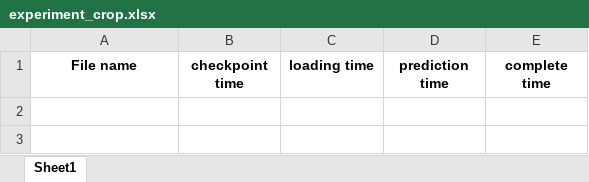
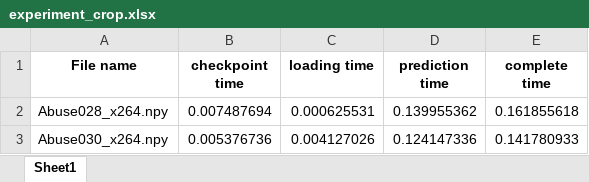
Before and after one commit to soniarubiollamas/PEL4VAD, an Excel workbook: annotations/experiment_crop.xlsx, sheet Sheet1, drawn as a sheet; values as stored, in another font and other column widths than the file's, no borders; the diff names each change by its address in the sheet, - before the commit and + after, or states it on an @@ line.

```diff
--- a/annotations/experiment_crop.xlsx (sheet Sheet1)
+++ b/annotations/experiment_crop.xlsx (sheet Sheet1)
+row 2: Abuse028_x264.npy | 0.007487694 | 0.000625531 | 0.139955362 | 0.161855618
+row 3: Abuse030_x264.npy | 0.005376736 | 0.004127026 | 0.124147336 | 0.141780933
```
Also changed, not shown: 33 other files.
